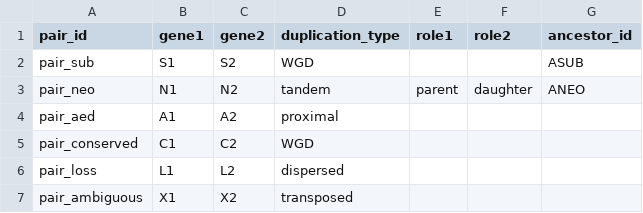
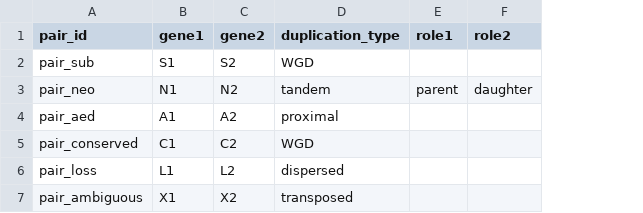
Before and after one commit to lihongxiang97/iDGRM, a TSV file: idgrm/data/pairs.tsv, drawn as a sheet; the diff names each change by its address in the sheet, - before the commit and + after, or states it on an @@ line.

```diff
--- a/idgrm/data/pairs.tsv
+++ b/idgrm/data/pairs.tsv
-column G (ancestor_id), rows 2-3: ASUB | ANEO
```
Also changed, not shown: examples/pairs.tsv, 38 other files.
